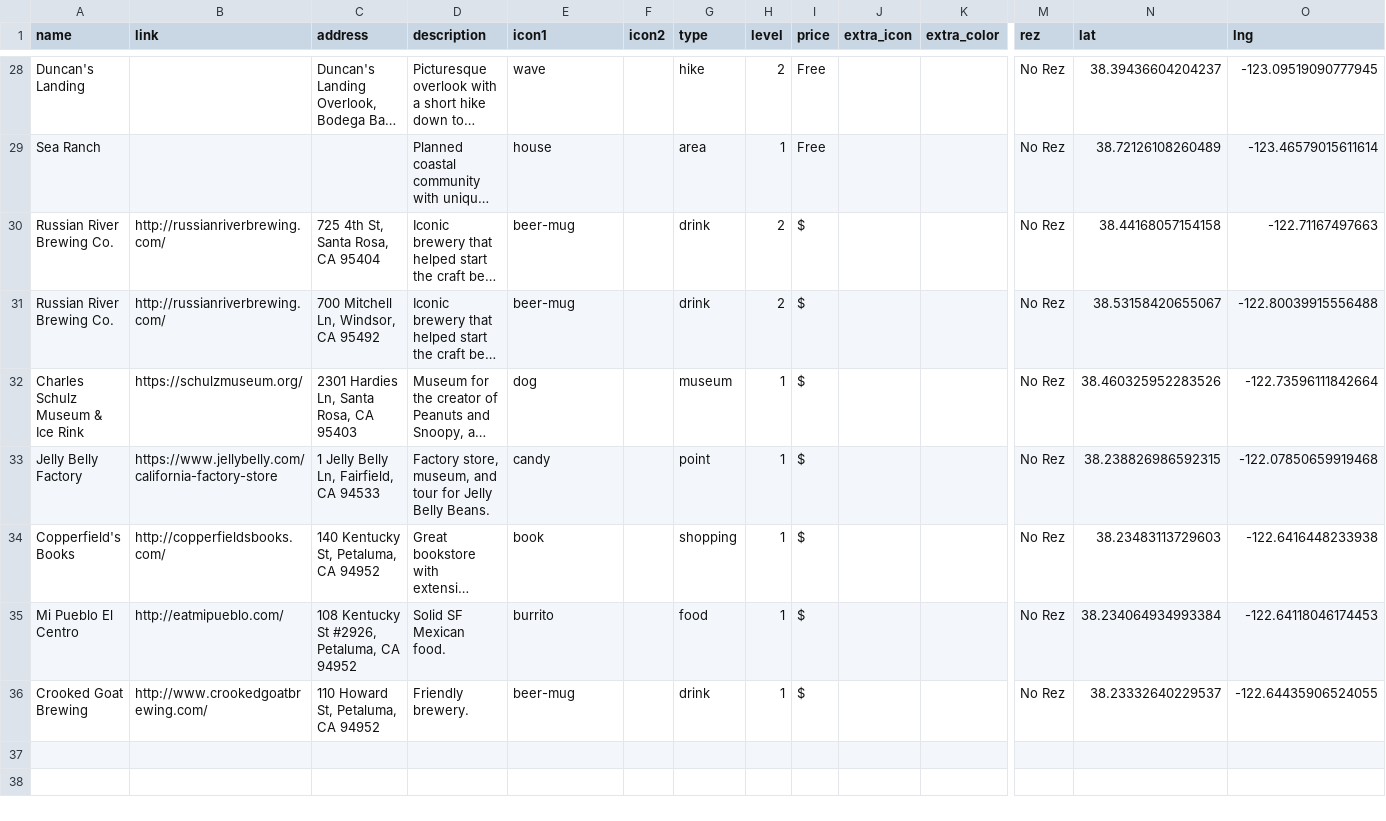
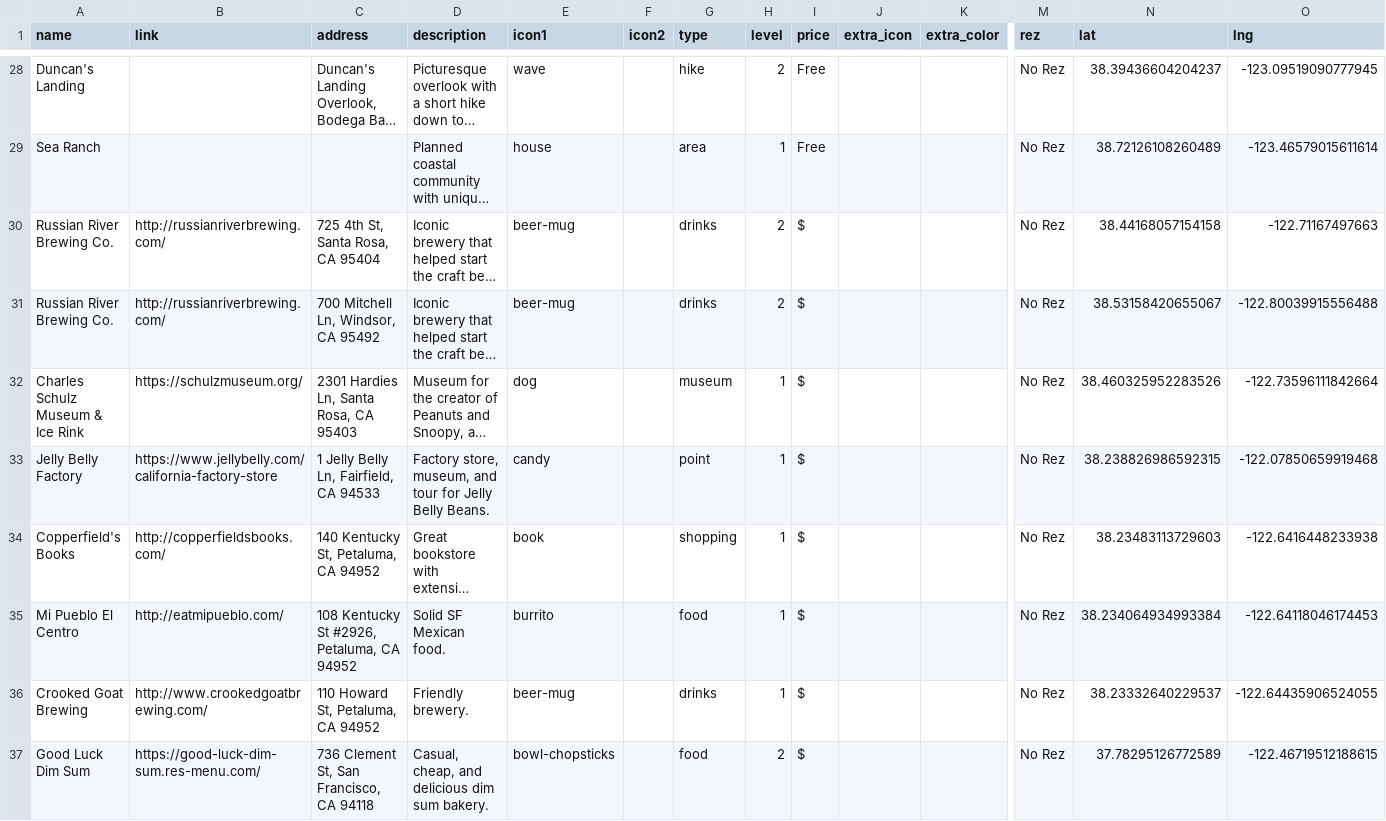
Before and after one commit to carey-james/james-carey, a CSV file: assets/data/sf_recs.csv, drawn as a sheet; only a part is shown, gaps mark what is left out; long unchanged cells end in …; rows hold the shown columns only; the diff covers the shown part only; the diff names each change by its address in the sheet, - before the commit and + after, or states it on an @@ line.

Commit message:
Update sf_recs.csv

```diff
--- a/assets/data/sf_recs.csv
+++ b/assets/data/sf_recs.csv
-G30:G31 (type): drink
+G30:G31 (type): drinks
-G36 (type): drink
+G36 (type): drinks
+row 37: Good Luck Dim Sum | https://good-luck-dim-sum.res-menu.com/ | 736 Clement St, San Francisco, CA 94118 | Casual, cheap, and delicious dim sum bakery. | bowl-chopsticks |  | food | 2 | $ |  |  | No Rez | 37.78295126772589 | -122.46719512188615
```
Also changed, not shown: 8 added rows elsewhere in this file.
